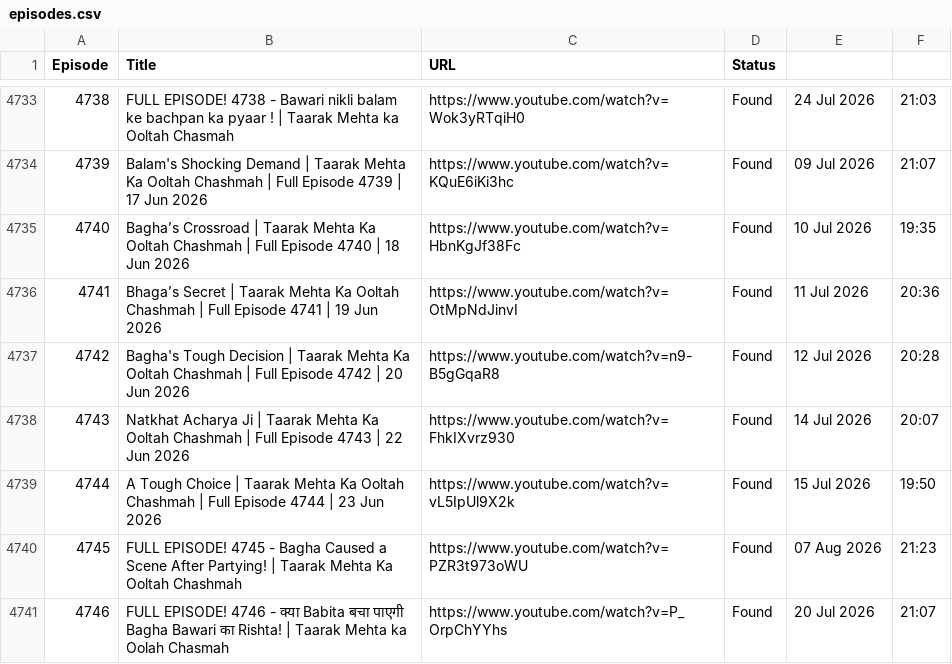
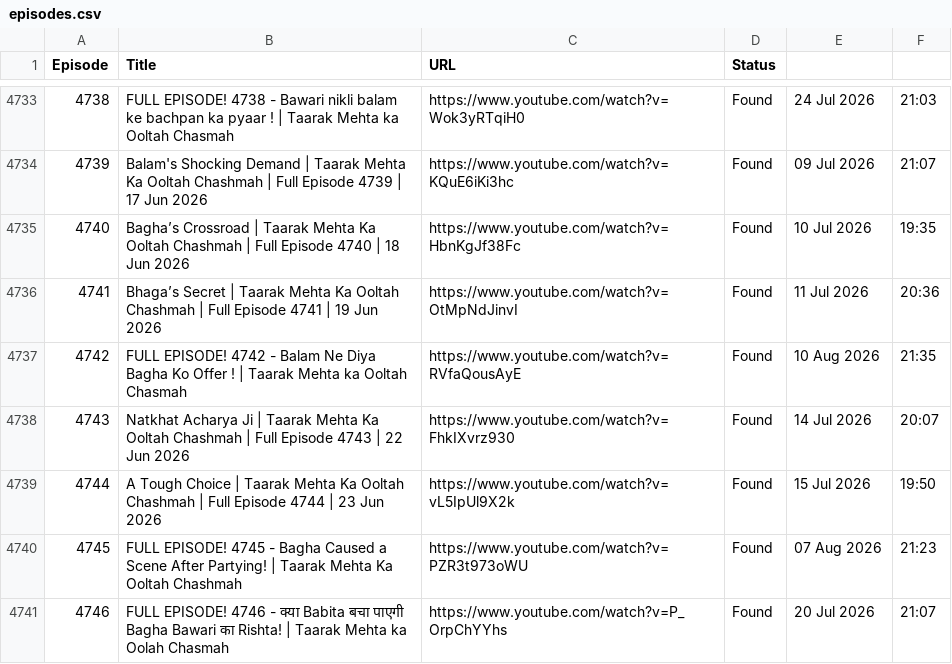
Before and after one commit to CodeMasterAbhishek/Daily-Dose-of-TMOCK, a CSV file: data/episodes.csv, drawn as a sheet; only a part is shown, gaps mark what is left out.

```diff
--- a/data/episodes.csv
+++ b/data/episodes.csv
@@ -4736,3 +4736,3 @@ Episode,Title,URL,Status
 4741,Bhaga’s Secret | Taarak Mehta Ka Ooltah Chashmah | Full Episode 4741 | 19 Jun 2026,https://www.youtube.com/watch?v=OtMpNdJinvI,Found,11 Jul 2026,20:36
-4742,Bagha's Tough Decision | Taarak Mehta Ka Ooltah Chashmah | Full Episode 4742 | 20 Jun 2026,https://www.youtube.com/watch?v=n9-B5gGqaR8,Found,12 Jul 2026,20:28
+4742,FULL EPISODE! 4742 -  Balam Ne Diya Bagha Ko Offer !  | Taarak Mehta ka Ooltah Chasmah,https://www.youtube.com/watch?v=RVfaQousAyE,Found,10 Aug 2026,21:35
 4743,Natkhat Acharya Ji | Taarak Mehta Ka Ooltah Chashmah | Full Episode 4743 | 22 Jun 2026,https://www.youtube.com/watch?v=FhkIXvrz930,Found,14 Jul 2026,20:07
```
Also changed, not shown: 2 other files.
